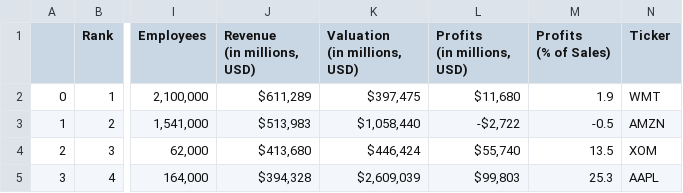
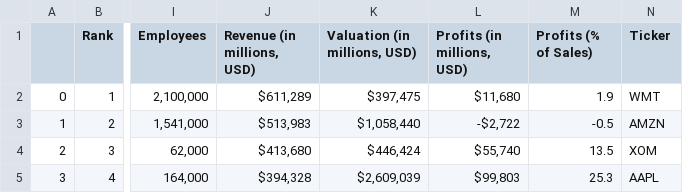
Before and after one commit to sonianicoletti/Walking_the_DEI_talk, a CSV file: data/partial_ceos_data/ceos_usa_2023.csv (was data/ceos_usa_2023.csv), drawn as a sheet; only a part is shown, gaps mark what is left out; ↵ is a line break in a cell; the diff names each change by its address in the sheet, - before the commit and + after, or states it on an @@ line.

```diff
--- a/data/ceos_usa_2023.csv
+++ b/data/partial_ceos_data/ceos_usa_2023.csv
-J1: Revenue ↵ (in millions, USD)
+J1: Revenue (in millions, USD)
-K1: Valuation ↵ (in millions, USD)
+K1: Valuation (in millions, USD)
-L1: Profits ↵ (in millions, USD)
+L1: Profits (in millions, USD)
-M1: Profits ↵ (% of Sales)
+M1: Profits (% of Sales)
```
Also changed, not shown: 8 other files.
